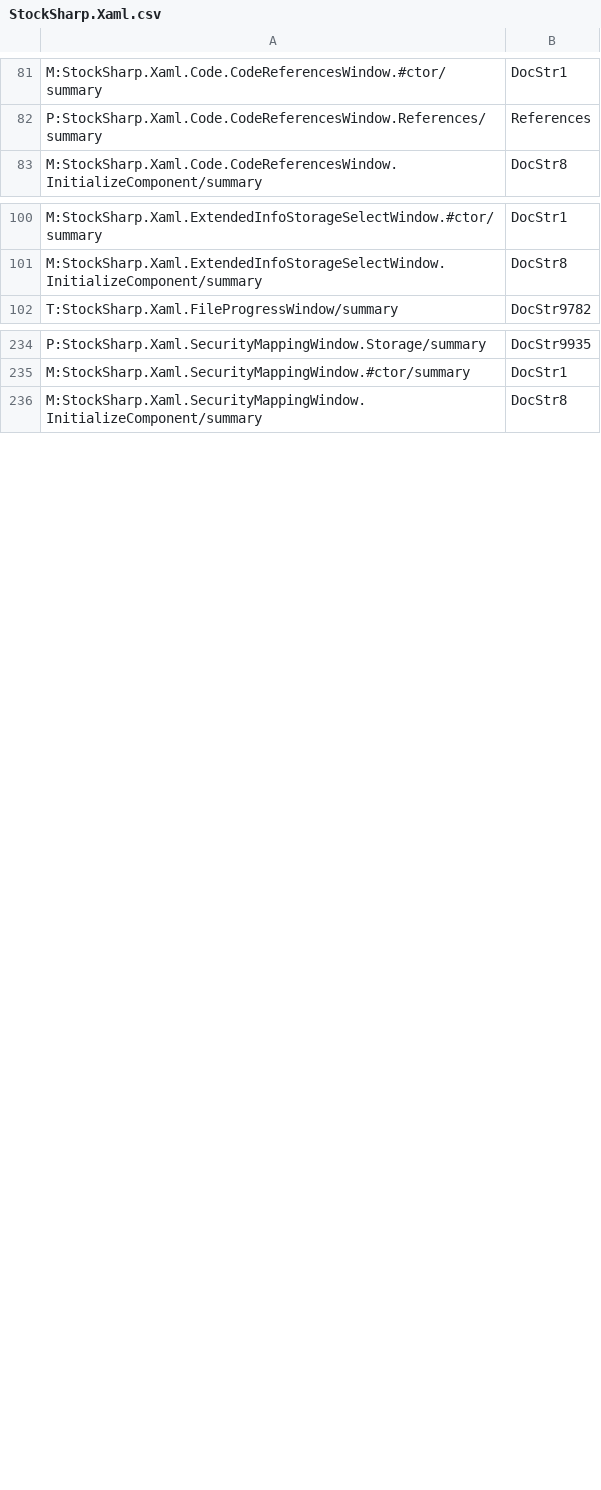
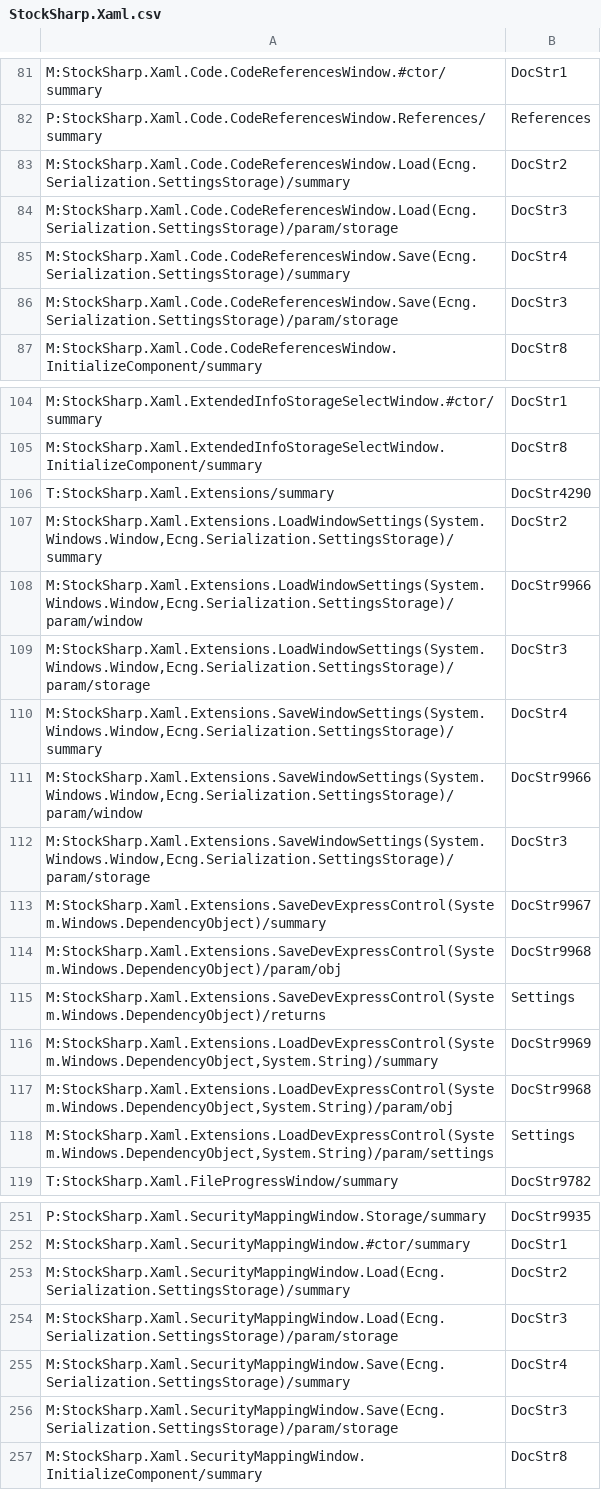
Before and after one commit to StockSharp/StockSharp, a CSV file: Localization/XmlComments/StockSharp.Xaml.csv, drawn as a sheet; only a part is shown, gaps mark what is left out; the diff covers the shown part only.

```diff
--- a/Localization/XmlComments/StockSharp.Xaml.csv
+++ b/Localization/XmlComments/StockSharp.Xaml.csv
@@ -82,2 +82,6 @@ M:StockSharp.Xaml.Code.CodeReferencesWindow.#ctor/summary;DocStr1
 P:StockSharp.Xaml.Code.CodeReferencesWindow.References/summary;References
+M:StockSharp.Xaml.Code.CodeReferencesWindow.Load(Ecng.Serialization.SettingsStorage)/summary;DocStr2
+M:StockSharp.Xaml.Code.CodeReferencesWindow.Load(Ecng.Serialization.SettingsStorage)/param/storage;DocStr3
+M:StockSharp.Xaml.Code.CodeReferencesWindow.Save(Ecng.Serialization.SettingsStorage)/summary;DocStr4
+M:StockSharp.Xaml.Code.CodeReferencesWindow.Save(Ecng.Serialization.SettingsStorage)/param/storage;DocStr3
 M:StockSharp.Xaml.Code.CodeReferencesWindow.InitializeComponent/summary;DocStr8
@@ -101,2 +105,15 @@ M:StockSharp.Xaml.ExtendedInfoStorageSelectWindow.#ctor/summary;DocStr1
 M:StockSharp.Xaml.ExtendedInfoStorageSelectWindow.InitializeComponent/summary;DocStr8
+T:StockSharp.Xaml.Extensions/summary;DocStr4290
+M:StockSharp.Xaml.Extensions.LoadWindowSettings(System.Windows.Window,Ecng.Serialization.SettingsStorage)/summary;DocStr2
+M:StockSharp.Xaml.Extensions.LoadWindowSettings(System.Windows.Window,Ecng.Serialization.SettingsStorage)/param/window;DocStr9966
+M:StockSharp.Xaml.Extensions.LoadWindowSettings(System.Windows.Window,Ecng.Serialization.SettingsStorage)/param/storage;DocStr3
+M:StockSharp.Xaml.Extensions.SaveWindowSettings(System.Windows.Window,Ecng.Serialization.SettingsStorage)/summary;DocStr4
+M:StockSharp.Xaml.Extensions.SaveWindowSettings(System.Windows.Window,Ecng.Serialization.SettingsStorage)/param/window;DocStr9966
+M:StockSharp.Xaml.Extensions.SaveWindowSettings(System.Windows.Window,Ecng.Serialization.SettingsStorage)/param/storage;DocStr3
+M:StockSharp.Xaml.Extensions.SaveDevExpressControl(System.Windows.DependencyObject)/summary;DocStr9967
+M:StockSharp.Xaml.Extensions.SaveDevExpressControl(System.Windows.DependencyObject)/param/obj;DocStr9968
+M:StockSharp.Xaml.Extensions.SaveDevExpressControl(System.Windows.DependencyObject)/returns;Settings
+M:StockSharp.Xaml.Extensions.LoadDevExpressControl(System.Windows.DependencyObject,System.String)/summary;DocStr9969
+M:StockSharp.Xaml.Extensions.LoadDevExpressControl(System.Windows.DependencyObject,System.String)/param/obj;DocStr9968
+M:StockSharp.Xaml.Extensions.LoadDevExpressControl(System.Windows.DependencyObject,System.String)/param/settings;Settings
 T:StockSharp.Xaml.FileProgressWindow/summary;DocStr9782
@@ -235,2 +252,6 @@ P:StockSharp.Xaml.SecurityMappingWindow.Storage/summary;DocStr9935
 M:StockSharp.Xaml.SecurityMappingWindow.#ctor/summary;DocStr1
+M:StockSharp.Xaml.SecurityMappingWindow.Load(Ecng.Serialization.SettingsStorage)/summary;DocStr2
+M:StockSharp.Xaml.SecurityMappingWindow.Load(Ecng.Serialization.SettingsStorage)/param/storage;DocStr3
+M:StockSharp.Xaml.SecurityMappingWindow.Save(Ecng.Serialization.SettingsStorage)/summary;DocStr4
+M:StockSharp.Xaml.SecurityMappingWindow.Save(Ecng.Serialization.SettingsStorage)/param/storage;DocStr3
 M:StockSharp.Xaml.SecurityMappingWindow.InitializeComponent/summary;DocStr8
```
Also changed, not shown: 8 added rows elsewhere in this file, Localization/XmlComments/StockSharp.Algo.csv, Localization/XmlComments/StockSharp.Configuration.csv, 4 other files.
